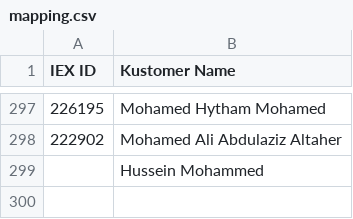
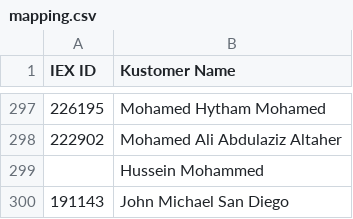
Before and after one commit to Omar-tarek-0/wfm-analytics-suite, a CSV file: mapping.csv, drawn as a sheet; only a part is shown, gaps mark what is left out; the diff names each change by its address in the sheet, - before the commit and + after, or states it on an @@ line.

Commit message:
Update mapping.csv

```diff
--- a/mapping.csv
+++ b/mapping.csv
+row 300: 191143 | John Michael San Diego
```
